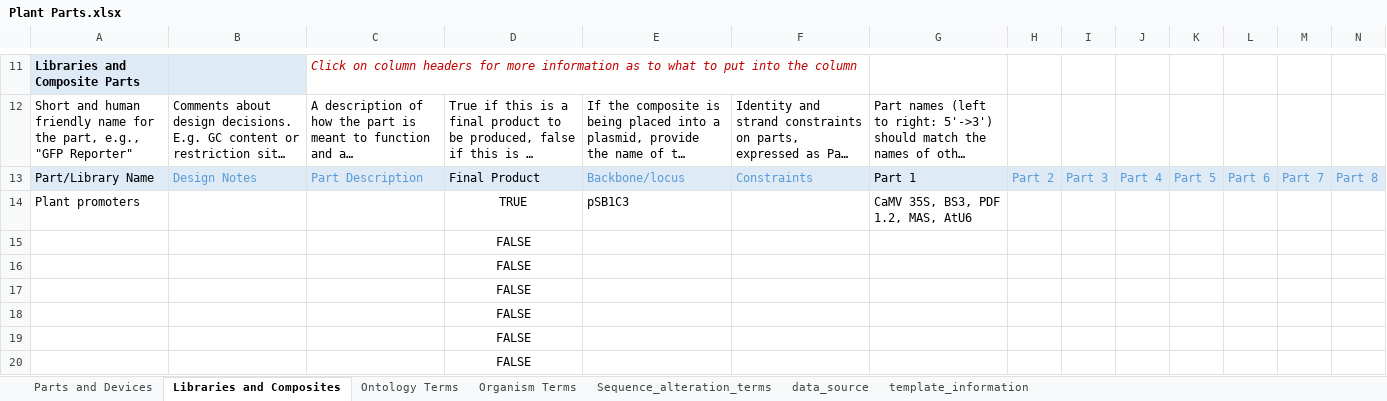
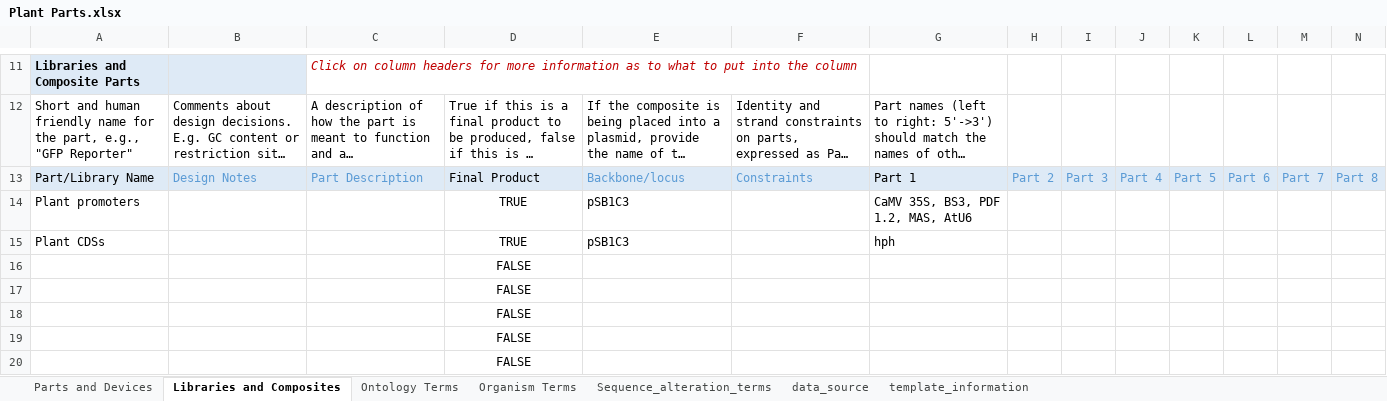
Before and after one commit to iGEM-Engineering/iGEM-distribution, an Excel workbook: Plant Parts/Plant Parts.xlsx, sheet Libraries and Composites, drawn as a sheet; only a part is shown, gaps mark what is left out; long unchanged cells end in …; values as stored, in another font and other column widths than the file's, no borders; table styles not drawn; removed rows and columns are numbered as before the commit, all else as after; rows hold the shown columns only; the diff names each change by its address in the sheet, - before the commit and + after, or states it on an @@ line.

Commit message:
Create library for Plant CDSs

```diff
--- a/Plant Parts/Plant Parts.xlsx (sheet Libraries and Composites)
+++ b/Plant Parts/Plant Parts.xlsx (sheet Libraries and Composites)
-row 15:  |  |  | FALSE
+row 15: Plant CDSs |  |  | TRUE | pSB1C3 |  | hph
```
